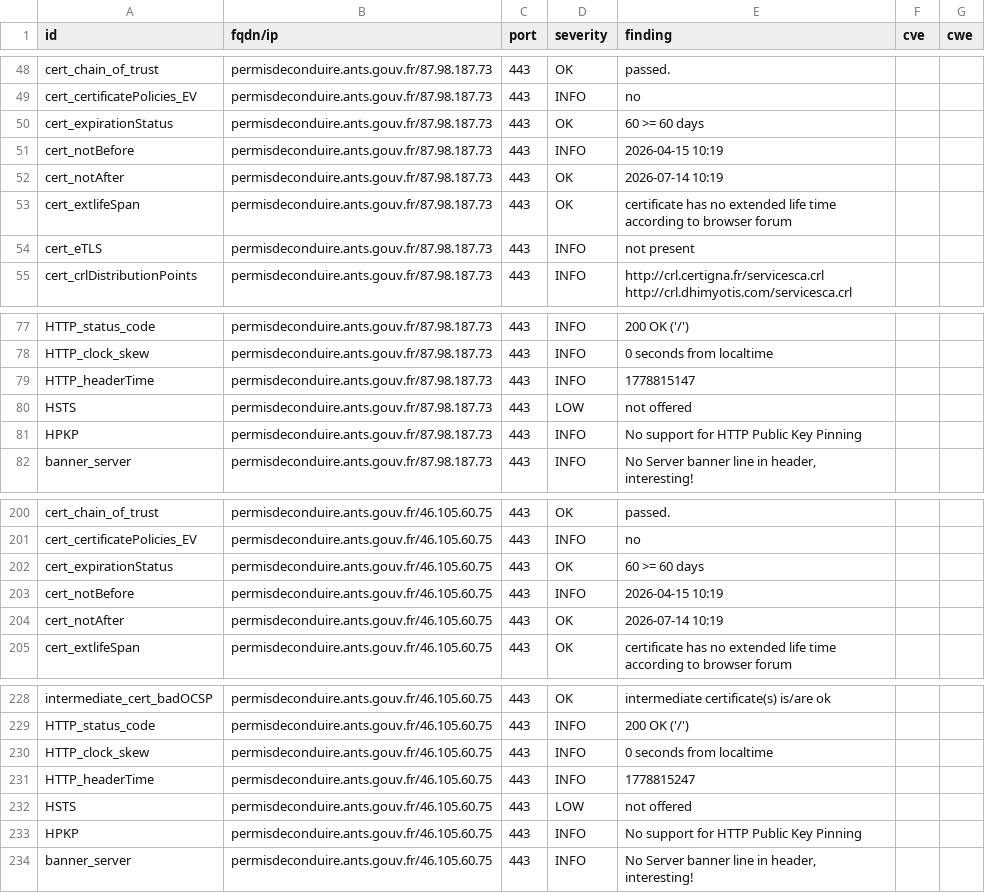
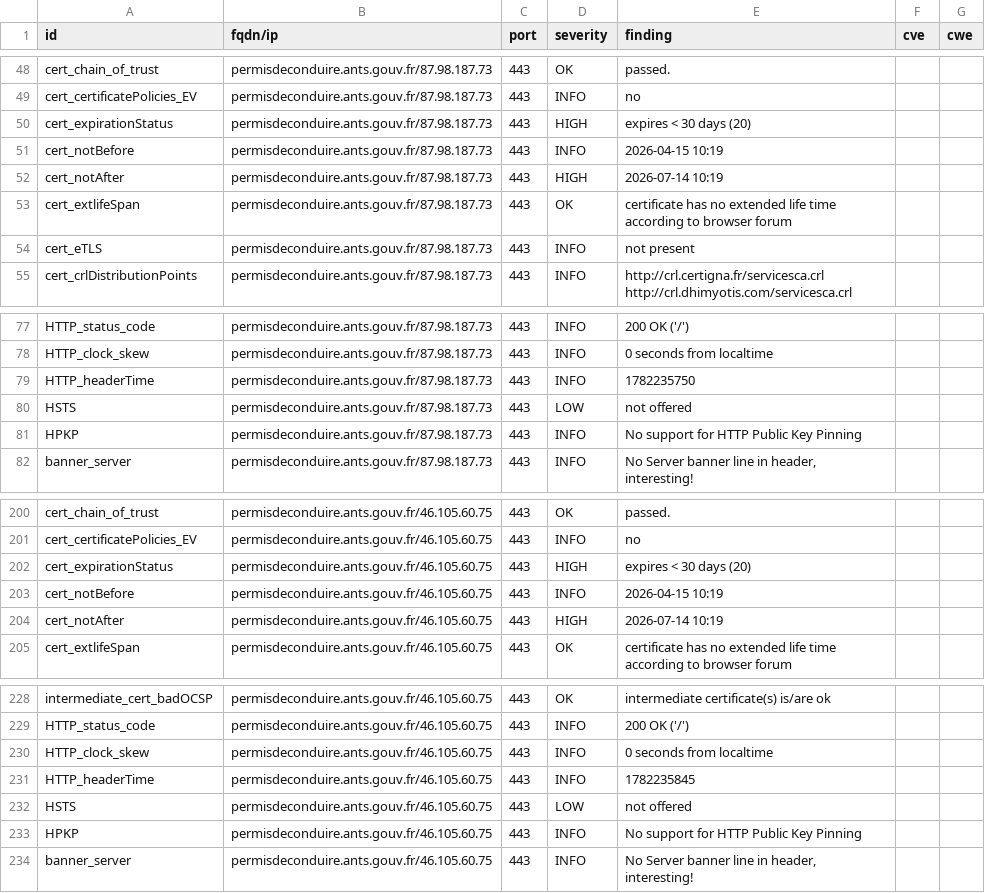
Before and after one commit to dnum-mi/dashlord-extended, a CSV file: results/aHR0cHM6Ly9wZXJtaXNkZWNvbmR1aXJlLmFudHMuZ291di5mci9kZW1hcmNoZXMtZW4tbGlnbmUvaW5zY3JpcHRpb24tZXhhbWVuLXBlcm1pcw==/testssl.csv, drawn as a sheet; only a part is shown, gaps mark what is left out; the diff names each change by its address in the sheet, - before the commit and + after, or states it on an @@ line.

```diff
--- a/results/aHR0cHM6Ly9wZXJtaXNkZWNvbmR1aXJlLmFudHMuZ291di5mci9kZW1hcmNoZXMtZW4tbGlnbmUvaW5zY3JpcHRpb24tZXhhbWVuLXBlcm1pcw==/testssl.csv
+++ b/results/aHR0cHM6Ly9wZXJtaXNkZWNvbmR1aXJlLmFudHMuZ291di5mci9kZW1hcmNoZXMtZW4tbGlnbmUvaW5zY3JpcHRpb24tZXhhbWVuLXBlcm1pcw==/testssl.csv
-D50 (severity): OK
+D50 (severity): HIGH
-E50 (finding): 60 >= 60 days
+E50 (finding): expires < 30 days (20)
-D52 (severity): OK
+D52 (severity): HIGH
-E79 (finding): 1778815147
+E79 (finding): 1782235750
-D202 (severity): OK
+D202 (severity): HIGH
-E202 (finding): 60 >= 60 days
+E202 (finding): expires < 30 days (20)
-D204 (severity): OK
+D204 (severity): HIGH
-E231 (finding): 1778815247
+E231 (finding): 1782235845
```
Also changed, not shown: 13 other files.
